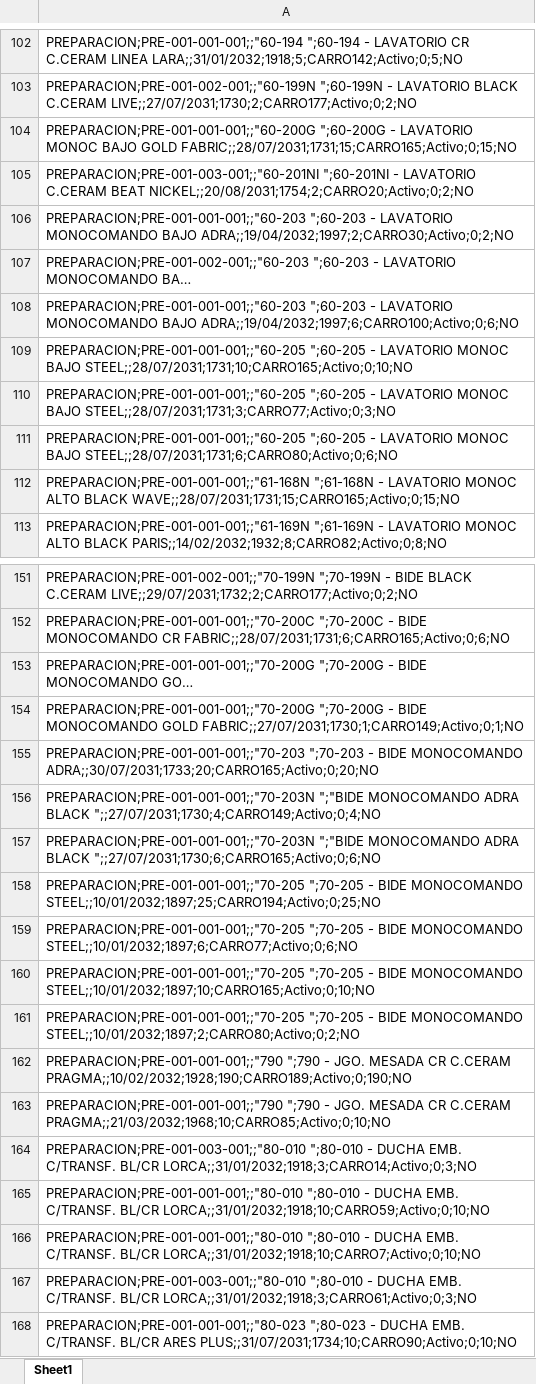
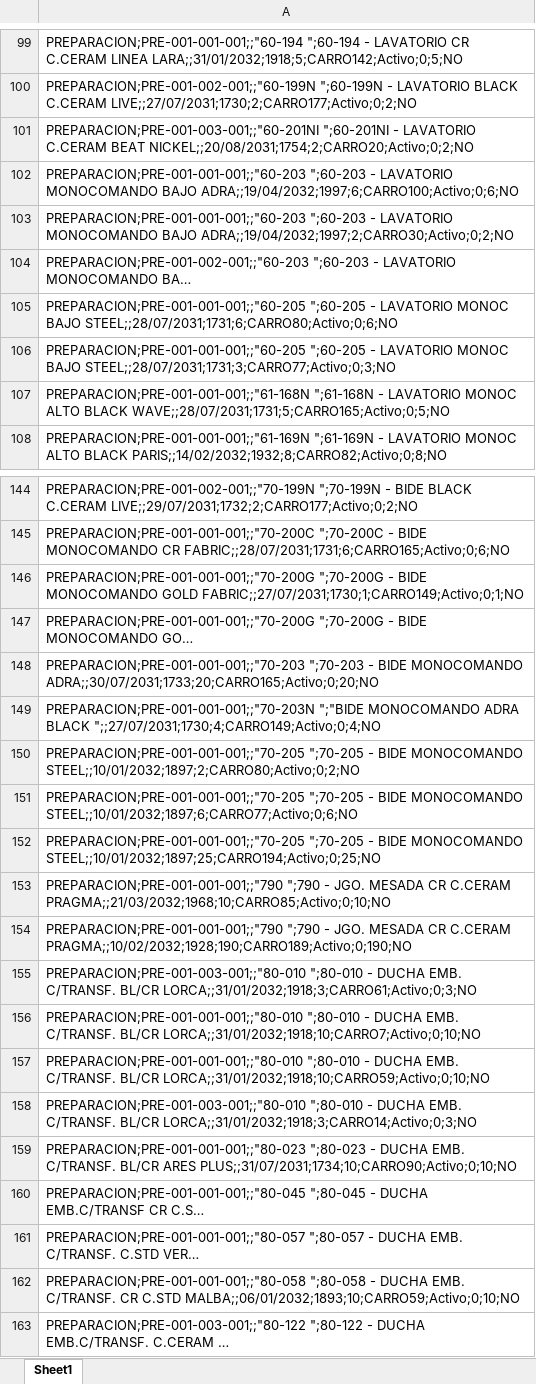
Before and after one commit to IvanGoyena/Logistica-Peirano, an Excel workbook: Data_WMS/Stock Preparacion.xlsx, sheet Sheet1, drawn as a sheet; only a part is shown, gaps mark what is left out; the shorter side is filled out with more unchanged rows; long unchanged cells end in …; values as stored, in another font and other column widths than the file's, no borders; removed rows and columns are numbered as before the commit, all else as after; the diff covers the shown part only; the diff names each change by its address in the sheet, - before the commit and + after, or states it on an @@ line.

Commit message:
Actualización automática WMS - Stock Preparacion - 31/10/2026 09:22:17

```diff
--- a/Data_WMS/Stock Preparacion.xlsx (sheet Sheet1)
+++ b/Data_WMS/Stock Preparacion.xlsx (sheet Sheet1)
-row 104: PREPARACION;PRE-001-001-001;;"60-200G ";60-200G - LAVATORIO MONOC BAJO GOLD FABRIC;;28/07/2031;1731;15;CARRO165;Activo;0;15;NO
-row 108: PREPARACION;PRE-001-001-001;;"60-203 ";6…
+row 102: PREPARACION;PRE-001-001-001;;"60-203 ";6…
-A105: …MONOC BAJO STEEL;;28/07/2031;1731;10;CARRO165;Activo;0;10;NO
+A105: …MONOC BAJO STEEL;;28/07/2031;1731;6;CARRO80;Activo;0;6;NO
-A107: PREPARACION;PRE-001-001-001;;"60-205 ";60-205 - LAVATORIO MONOC BAJO STEEL;;28/07/2031;1731;6;CARRO80;Activo;0;6;NO
+A107: PREPARACION;PRE-001-001-001;;"61-168N ";61-168N - LAVATORIO MONOC ALTO BLACK WAVE;;28/07/2031;1731;5;CARRO165;Activo;0;5;NO
-row 112: PREPARACION;PRE-001-001-001;;"61-168N ";61-168N - LAVATORIO MONOC ALTO BLACK WAVE;;28/07/2031;1731;15;CARRO165;Activo;0;15;NO
-row 154: PREPARACION;PRE-001-001-001;;"70-200G ";…
+row 146: PREPARACION;PRE-001-001-001;;"70-200G ";…
-A150: PREPARACION;PRE-001-001-001;;"70-203N ";"BIDE MONOCOMANDO ADRA BLACK ";;27/07/2031;1730;6;CARRO165;Activo;0;6;NO
+A150: PREPARACION;PRE-001-001-001;;"70-205 ";70-205 - BIDE MONOCOMANDO STEEL;;10/01/2032;1897;2;CARRO80;Activo;0;2;NO
-row 159: PREPARACION;PRE-001-001-001;;"70-205 ";7…
+row 151: PREPARACION;PRE-001-001-001;;"70-205 ";7…
-A153: PREPARACION;PRE-001-001-001;;"70-205 ";70-205 - BIDE MONOCOMANDO STEEL;;10/01/2032;1897;10;CARRO165;Activo;0;10;NO
+A153: PREPARACION;PRE-001-001-001;;"790 ";790 - JGO. MESADA CR C.CERAM PRAGMA;;21/03/2032;1968;10;CARRO85;Activo;0;10;NO
-row 161: PREPARACION;PRE-001-001-001;;"70-205 ";70-205 - BIDE MONOCOMANDO STEEL;;10/01/2032;1897;2;CARRO80;Activo;0;2;NO
-row 163: PREPARACION;PRE-001-001-001;;"790 ";790 - JGO. MESADA CR C.CERAM PRAGMA;;21/03/2032;1968;10;CARRO85;Activo;0;10;NO
-row 167: PREPARACION;PRE-001-003-001;;"80-010 ";8…
+row 155: PREPARACION;PRE-001-003-001;;"80-010 ";8…
-row 166: PREPARACION;PRE-001-001-001;;"80-010 ";8…
+row 156: PREPARACION;PRE-001-001-001;;"80-010 ";8…
-row 165: PREPARACION;PRE-001-001-001;;"80-010 ";8…
+row 157: PREPARACION;PRE-001-001-001;;"80-010 ";8…
```
Also changed, not shown: 1 added row, 9 removed rows, 27 moved rows and 2 edited cells elsewhere in this sheet.
